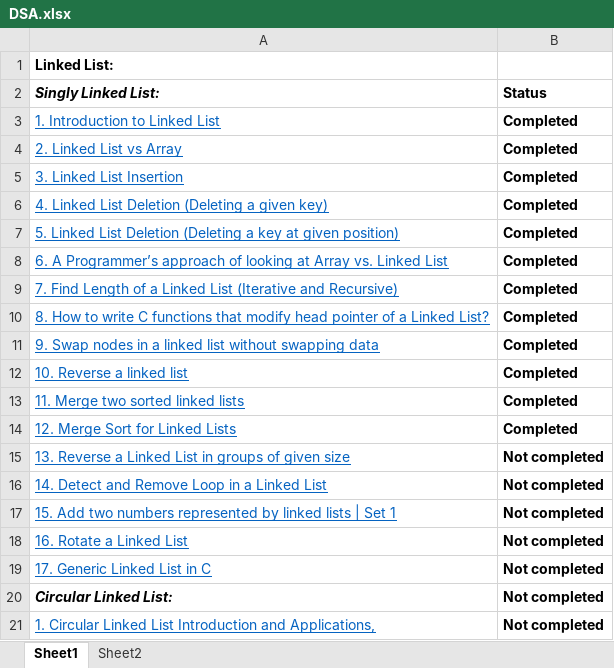
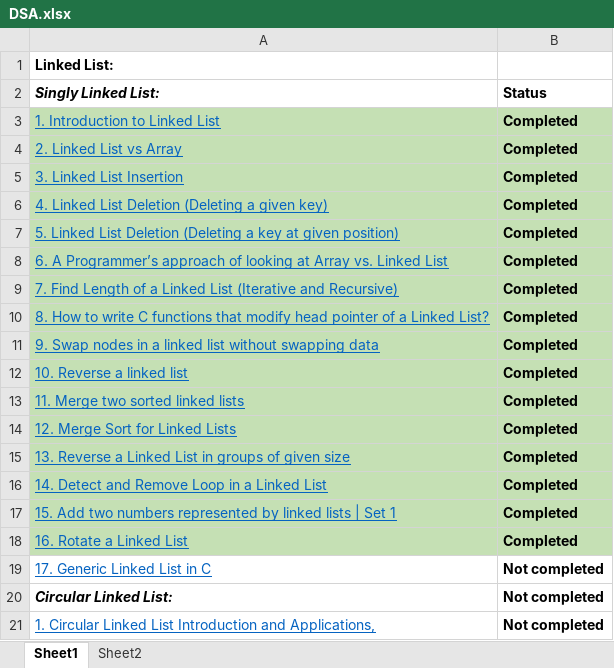
Before and after one commit to yogeshpm89/DSA, an Excel workbook: DSA.xlsx, sheet Sheet1, drawn as a sheet; only a part is shown; values as stored, in another font and other column widths than the file's, no borders; the diff names each change by its address in the sheet, - before the commit and + after, or states it on an @@ line.

```diff
--- a/DSA.xlsx (sheet Sheet1)
+++ b/DSA.xlsx (sheet Sheet1)
-A3:B18 fill: none
+A3:B18 fill: #C5E0B4
-B15:B18 (Status): Not completed
+B15:B18 (Status): Completed
```
Also changed, not shown: 7 other files.
